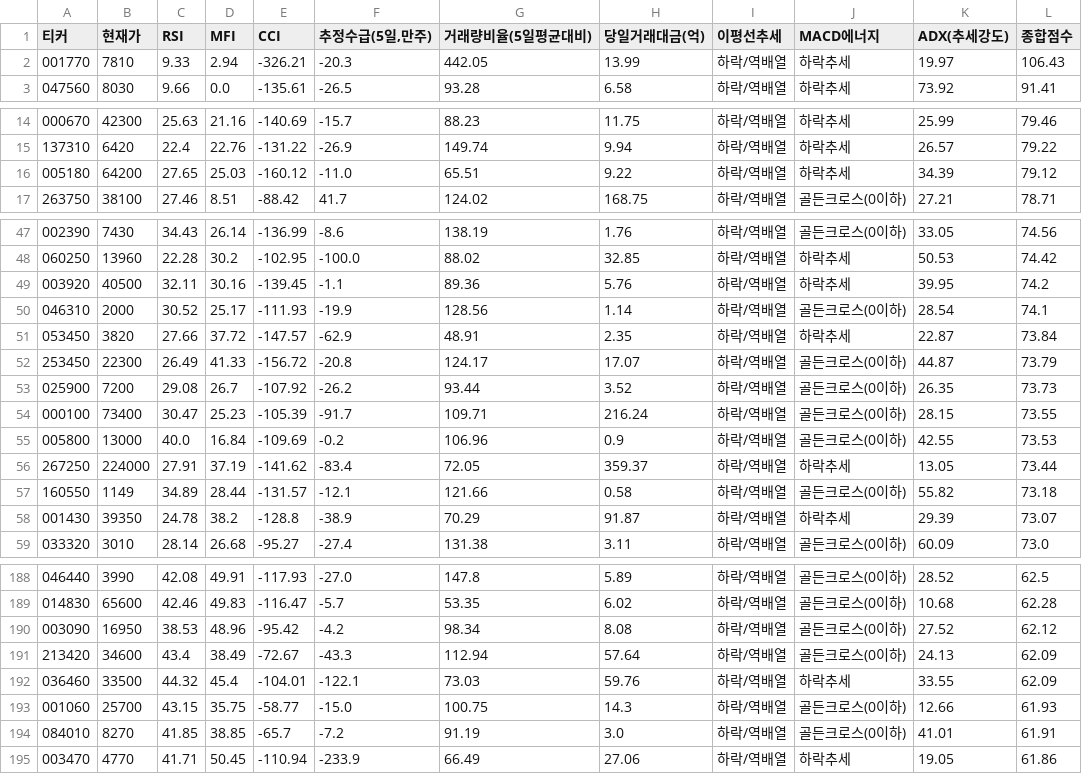
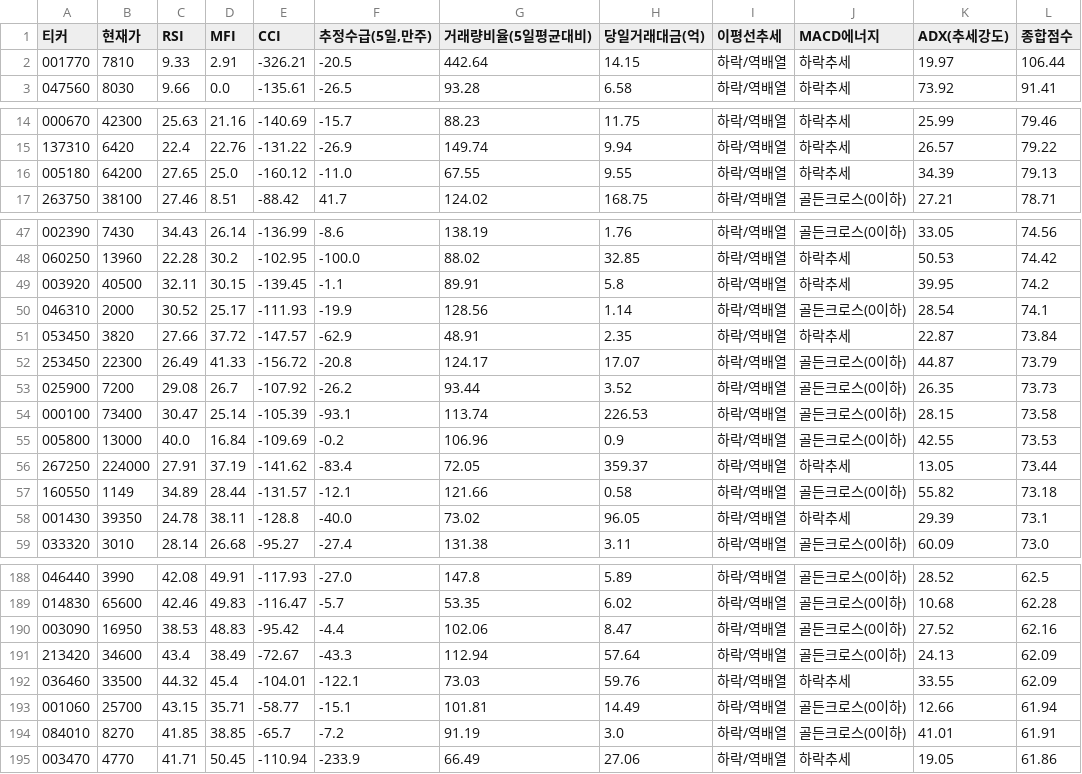
Before and after one commit to chanyoungkim/my-quant-system, a CSV file: daily_quant_report.csv, drawn as a sheet; only a part is shown, gaps mark what is left out; the diff covers the shown part only.

```diff
--- a/daily_quant_report.csv
+++ b/daily_quant_report.csv
@@ -1,3 +1,3 @@
 티커,현재가,RSI,MFI,CCI,"추정수급(5일,만주)",거래량비율(5일평균대비),당일거래대금(억),이평선추세,MACD에너지,ADX(추세강도),종합점수
-001770,7810,9.33,2.94,-326.21,-20.3,442.05,13.99,하락/역배열,하락추세,19.97,106.43
+001770,7810,9.33,2.91,-326.21,-20.5,442.64,14.15,하락/역배열,하락추세,19.97,106.44
 047560,8030,9.66,0.0,-135.61,-26.5,93.28,6.58,하락/역배열,하락추세,73.92,91.41
@@ -15,3 +15,3 @@
 137310,6420,22.4,22.76,-131.22,-26.9,149.74,9.94,하락/역배열,하락추세,26.57,79.22
-005180,64200,27.65,25.03,-160.12,-11.0,65.51,9.22,하락/역배열,하락추세,34.39,79.12
+005180,64200,27.65,25.0,-160.12,-11.0,67.55,9.55,하락/역배열,하락추세,34.39,79.13
 263750,38100,27.46,8.51,-88.42,41.7,124.02,168.75,하락/역배열,골든크로스(0이하),27.21,78.71
@@ -48,3 +48,3 @@
 060250,13960,22.28,30.2,-102.95,-100.0,88.02,32.85,하락/역배열,하락추세,50.53,74.42
-003920,40500,32.11,30.16,-139.45,-1.1,89.36,5.76,하락/역배열,하락추세,39.95,74.2
+003920,40500,32.11,30.15,-139.45,-1.1,89.91,5.8,하락/역배열,하락추세,39.95,74.2
 046310,2000,30.52,25.17,-111.93,-19.9,128.56,1.14,하락/역배열,골든크로스(0이하),28.54,74.1
@@ -53,3 +53,3 @@
 025900,7200,29.08,26.7,-107.92,-26.2,93.44,3.52,하락/역배열,골든크로스(0이하),26.35,73.73
-000100,73400,30.47,25.23,-105.39,-91.7,109.71,216.24,하락/역배열,골든크로스(0이하),28.15,73.55
+000100,73400,30.47,25.14,-105.39,-93.1,113.74,226.53,하락/역배열,골든크로스(0이하),28.15,73.58
 005800,13000,40.0,16.84,-109.69,-0.2,106.96,0.9,하락/역배열,골든크로스(0이하),42.55,73.53
@@ -57,3 +57,3 @@
 160550,1149,34.89,28.44,-131.57,-12.1,121.66,0.58,하락/역배열,골든크로스(0이하),55.82,73.18
-001430,39350,24.78,38.2,-128.8,-38.9,70.29,91.87,하락/역배열,하락추세,29.39,73.07
+001430,39350,24.78,38.11,-128.8,-40.0,73.02,96.05,하락/역배열,하락추세,29.39,73.1
 033320,3010,28.14,26.68,-95.27,-27.4,131.38,3.11,하락/역배열,골든크로스(0이하),60.09,73.0
@@ -189,6 +189,6 @@
 014830,65600,42.46,49.83,-116.47,-5.7,53.35,6.02,하락/역배열,골든크로스(0이하),10.68,62.28
-003090,16950,38.53,48.96,-95.42,-4.2,98.34,8.08,하락/역배열,골든크로스(0이하),27.52,62.12
+003090,16950,38.53,48.83,-95.42,-4.4,102.06,8.47,하락/역배열,골든크로스(0이하),27.52,62.16
 213420,34600,43.4,38.49,-72.67,-43.3,112.94,57.64,하락/역배열,골든크로스(0이하),24.13,62.09
 036460,33500,44.32,45.4,-104.01,-122.1,73.03,59.76,하락/역배열,하락추세,33.55,62.09
-001060,25700,43.15,35.75,-58.77,-15.0,100.75,14.3,하락/역배열,골든크로스(0이하),12.66,61.93
+001060,25700,43.15,35.71,-58.77,-15.1,101.81,14.49,하락/역배열,골든크로스(0이하),12.66,61.94
 084010,8270,41.85,38.85,-65.7,-7.2,91.19,3.0,하락/역배열,골든크로스(0이하),41.01,61.91
```
Also changed, not shown: 3 added rows, 3 removed rows, 4 moved rows and 61 edited cells elsewhere in this file.
